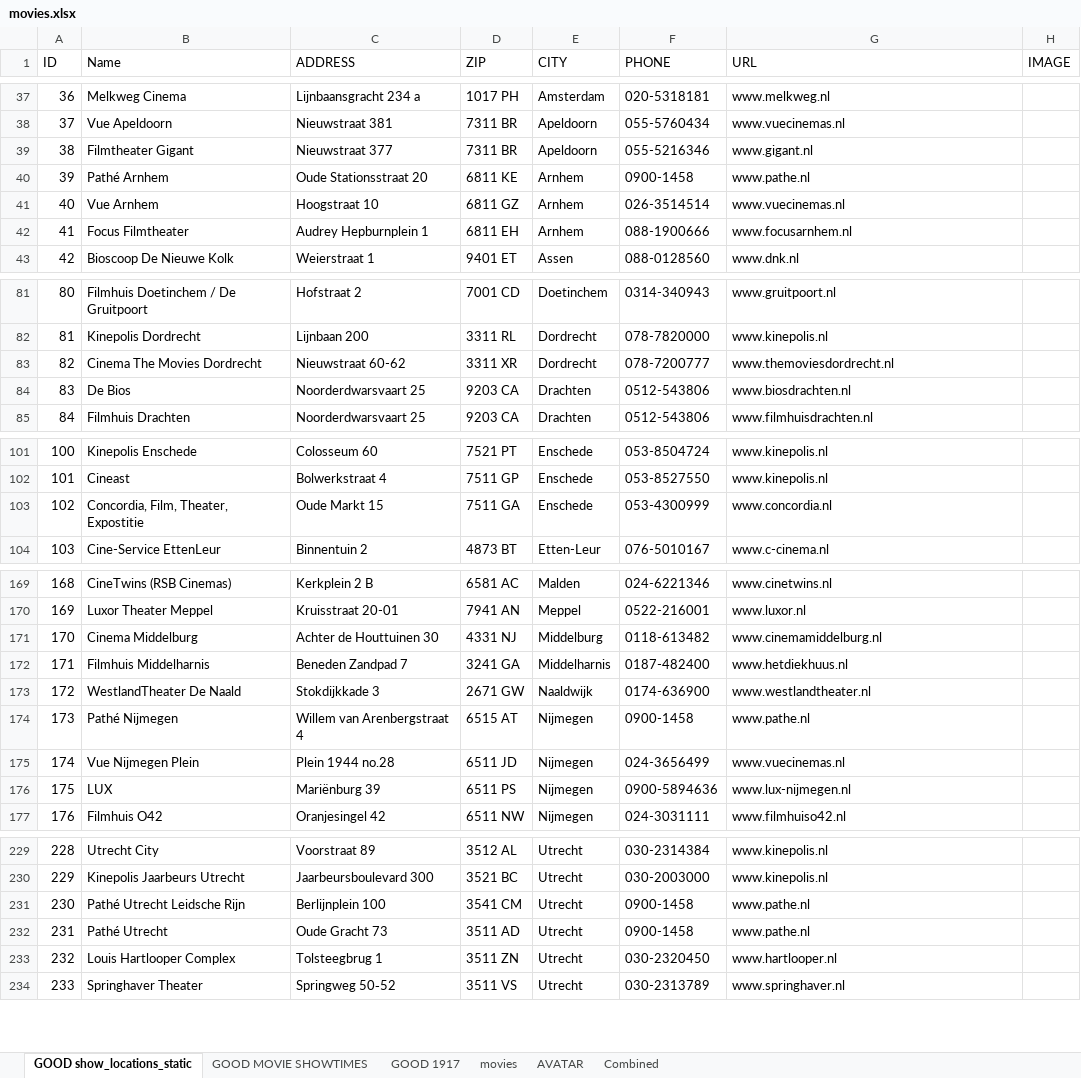
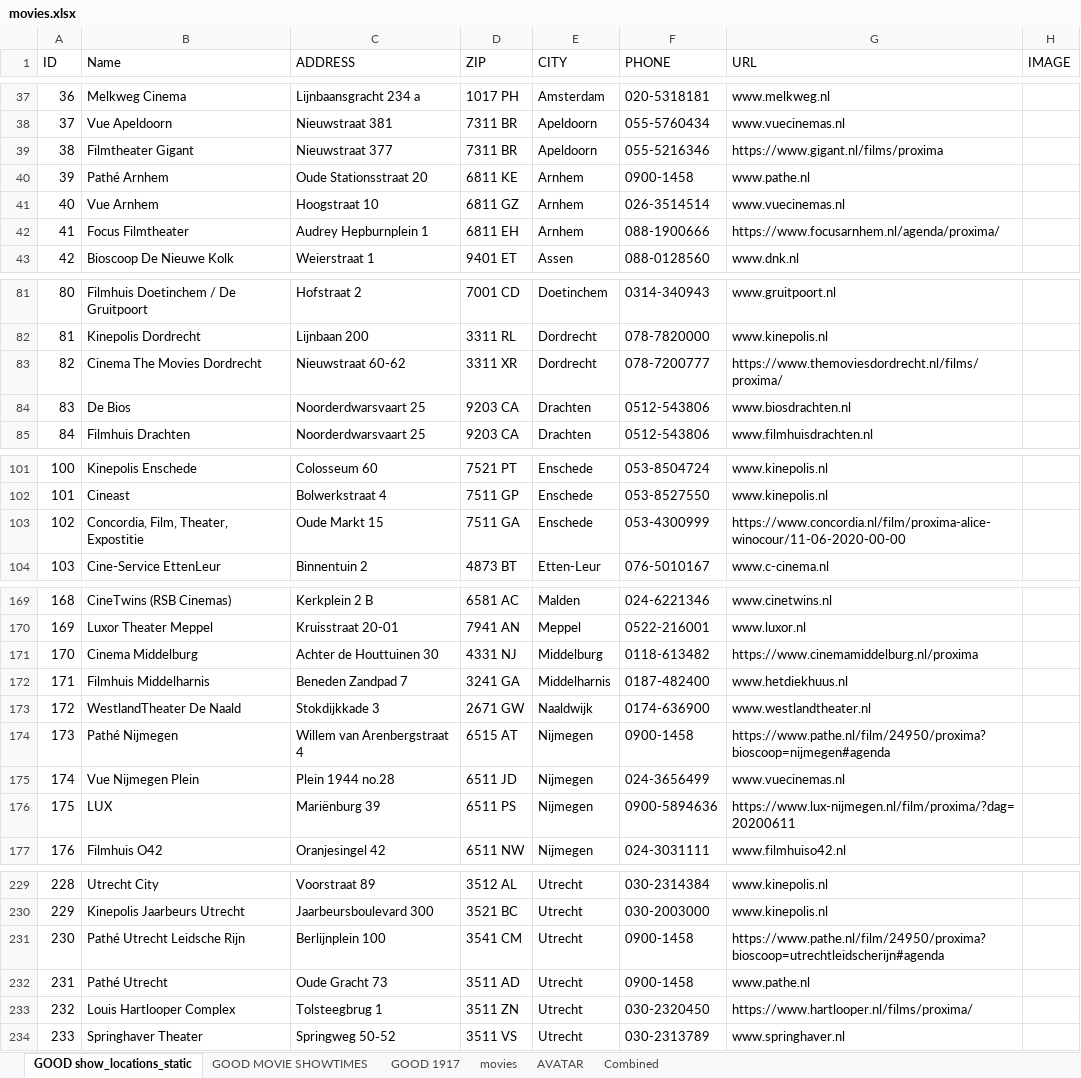
Before and after one commit to govindaroyaiub/movie, an Excel workbook: public/movies.xlsx, sheet GOOD show_locations_static, drawn as a sheet; only a part is shown, gaps mark what is left out; values as stored, in another font and other column widths than the file's, no cell formats; charts and pictures not drawn; the diff covers the shown part only; the diff names each change by its address in the sheet, - before the commit and + after, or states it on an @@ line.

```diff
--- a/public/movies.xlsx (sheet GOOD show_locations_static)
+++ b/public/movies.xlsx (sheet GOOD show_locations_static)
-G39 (URL): www.gigant.nl
+G39 (URL): https://www.gigant.nl/films/proxima
-G42 (URL): www.focusarnhem.nl
+G42 (URL): https://www.focusarnhem.nl/agenda/proxima/
-G83 (URL): www.themoviesdordrecht.nl
+G83 (URL): https://www.themoviesdordrecht.nl/films/proxima/
-G103 (URL): www.concordia.nl
+G103 (URL): https://www.concordia.nl/film/proxima-alice-winocour/11-06-2020-00-00
-G171 (URL): www.cinemamiddelburg.nl
+G171 (URL): https://www.cinemamiddelburg.nl/proxima
-G174 (URL): www.pathe.nl
+G174 (URL): https://www.pathe.nl/film/24950/proxima?bioscoop=nijmegen#agenda
-G176 (URL): www.lux-nijmegen.nl
+G176 (URL): https://www.lux-nijmegen.nl/film/proxima/?dag=20200611
-G231 (URL): www.pathe.nl
+G231 (URL): https://www.pathe.nl/film/24950/proxima?bioscoop=utrechtleidscherijn#agenda
-G233 (URL): www.hartlooper.nl
+G233 (URL): https://www.hartlooper.nl/films/proxima/
```
Also changed, not shown: 25 edited cells elsewhere in this sheet, sheet GOOD MOVIE SHOWTIMES, sheet GOOD 1917, cell formats, formulas that keep their value, charts or pictures, 1 other file.
